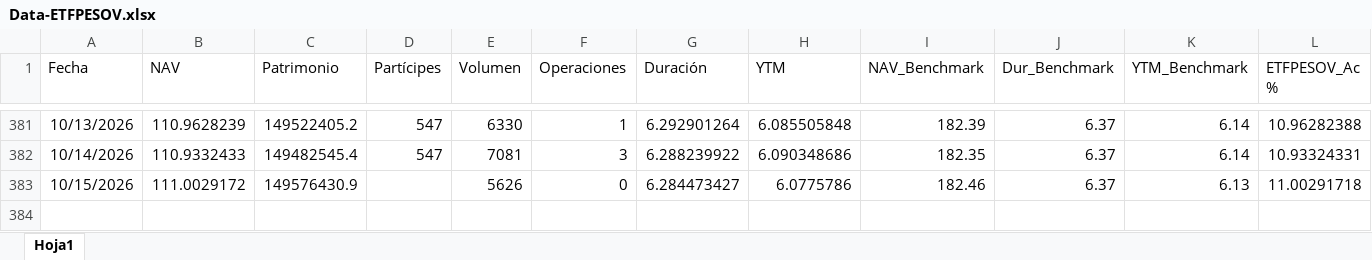
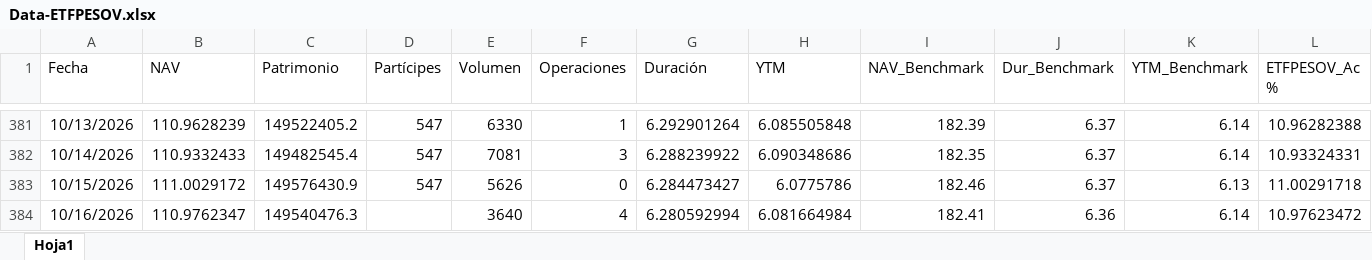
Before and after one commit to JoFRN26/Dashboards_EDAM, an Excel workbook: ETFPESOV/General/Data-ETFPESOV.xlsx, sheet Hoja1, drawn as a sheet; only a part is shown, gaps mark what is left out; values as stored, in another font and other column widths than the file's, no borders; rows hold the shown columns only; the diff names each change by its address in the sheet, - before the commit and + after, or states it on an @@ line.

Commit message:
Actualizar Data-ETFPESOV.xlsx (18/10/2026 13:47)

```diff
--- a/ETFPESOV/General/Data-ETFPESOV.xlsx (sheet Hoja1)
+++ b/ETFPESOV/General/Data-ETFPESOV.xlsx (sheet Hoja1)
-D383 (Partícipes): (empty)
+D383 (Partícipes): 547
+row 384: 10/16/2026 | 110.9762347 | 149540476.3 |  | 3640 | 4 | 6.280592994 | 6.081664984 | 182.41 | 6.36 | 6.14 | 10.97623472
```
